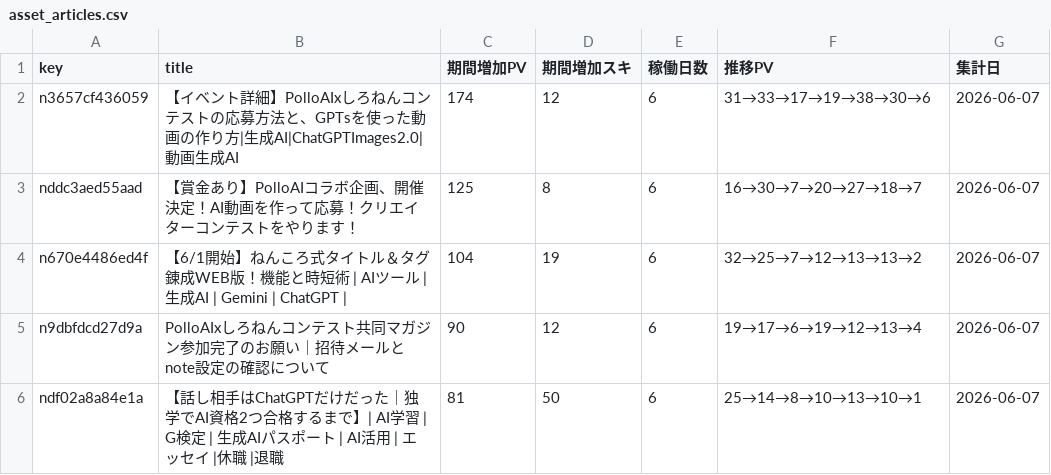
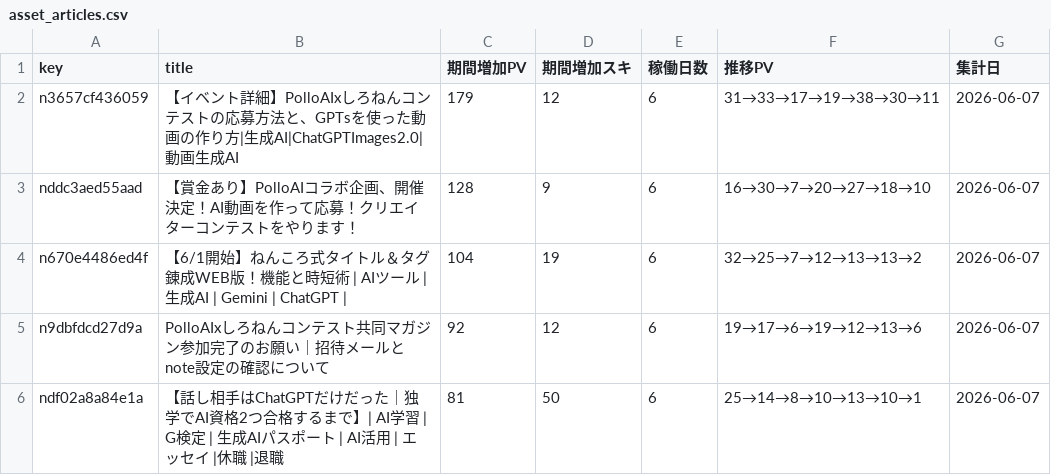
Before and after one commit to coolboylovegirl-byte/note-stats-dashboard, a CSV file: data/asset_articles.csv, drawn as a sheet; only a part is shown; the diff covers the shown part only.

```diff
--- a/data/asset_articles.csv
+++ b/data/asset_articles.csv
@@ -1,6 +1,6 @@
 key,title,期間増加PV,期間増加スキ,稼働日数,推移PV,集計日
-n3657cf436059,【イベント詳細】PolloAIxしろねんコンテストの応募方法と、GPTsを使った動画の作り方|生成AI|ChatGPTImages2.0|動画生成AI,174,12,6,31→33→17→19→38→30→6,2026-06-07
-nddc3aed55aad,【賞金あり】PolloAIコラボ企画、開催決定！AI動画を作って応募！クリエイターコンテストをやります！,125,8,6,16→30→7→20→27→18→7,2026-06-07
+n3657cf436059,【イベント詳細】PolloAIxしろねんコンテストの応募方法と、GPTsを使った動画の作り方|生成AI|ChatGPTImages2.0|動画生成AI,179,12,6,31→33→17→19→38→30→11,2026-06-07
+nddc3aed55aad,【賞金あり】PolloAIコラボ企画、開催決定！AI動画を作って応募！クリエイターコンテストをやります！,128,9,6,16→30→7→20→27→18→10,2026-06-07
 n670e4486ed4f,【6/1開始】ねんころ式タイトル＆タグ錬成WEB版！機能と時短術 | AIツール | 生成AI | Gemini | ChatGPT |,104,19,6,32→25→7→12→13→13→2,2026-06-07
-n9dbfdcd27d9a,PolloAIxしろねんコンテスト共同マガジン参加完了のお願い｜招待メールとnote設定の確認について,90,12,6,19→17→6→19→12→13→4,2026-06-07
+n9dbfdcd27d9a,PolloAIxしろねんコンテスト共同マガジン参加完了のお願い｜招待メールとnote設定の確認について,92,12,6,19→17→6→19→12→13→6,2026-06-07
 ndf02a8a84e1a,【話し相手はChatGPTだけだった｜独学でAI資格2つ合格するまで】| AI学習 | G検定 | 生成AIパスポート | AI活用 | エッセイ |休職 |退職,81,50,6,25→14→8→10→13→10→1,2026-06-07
```
Also changed, not shown: 4 added rows, 2 removed rows and 12 edited cells elsewhere in this file, data/followers.csv, data/monthly_summary.csv, 4 other files.
